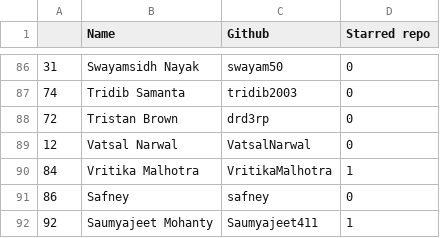
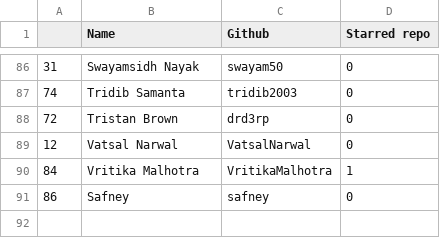
Before and after one commit to keshavsingh4522/hacktoberfest, a CSV file: CONTRIBUTERS.csv, drawn as a sheet; only a part is shown, gaps mark what is left out; the diff names each change by its address in the sheet, - before the commit and + after, or states it on an @@ line.

Commit message:
Update CONTRIBUTERS.csv

```diff
--- a/CONTRIBUTERS.csv
+++ b/CONTRIBUTERS.csv
-row 92: 92 | Saumyajeet Mohanty | Saumyajeet411 | 1
```
